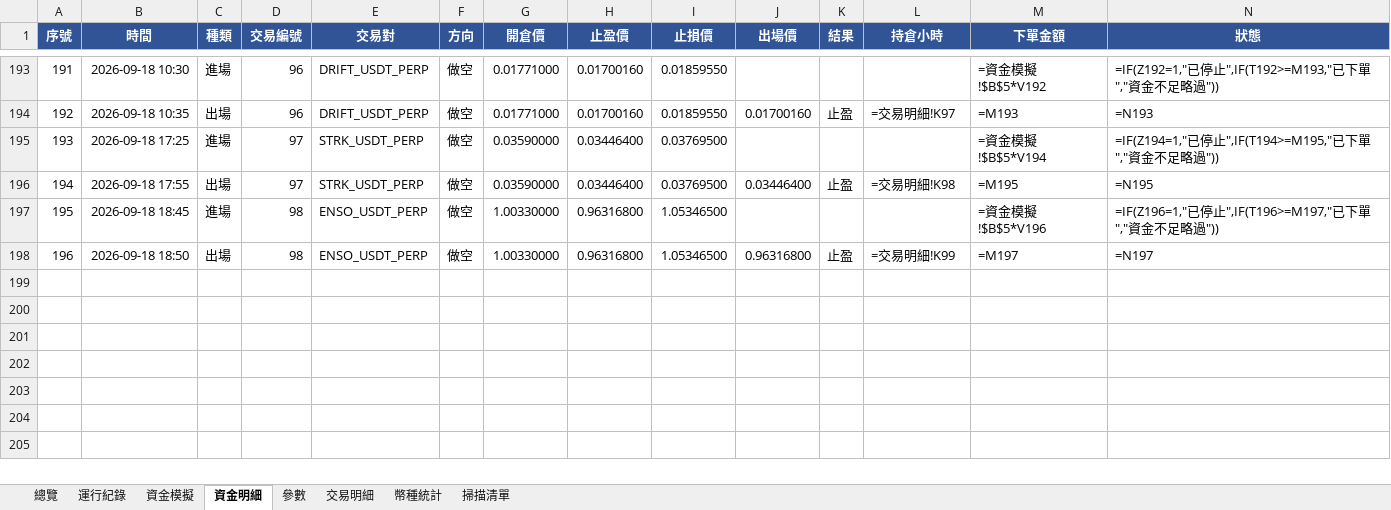
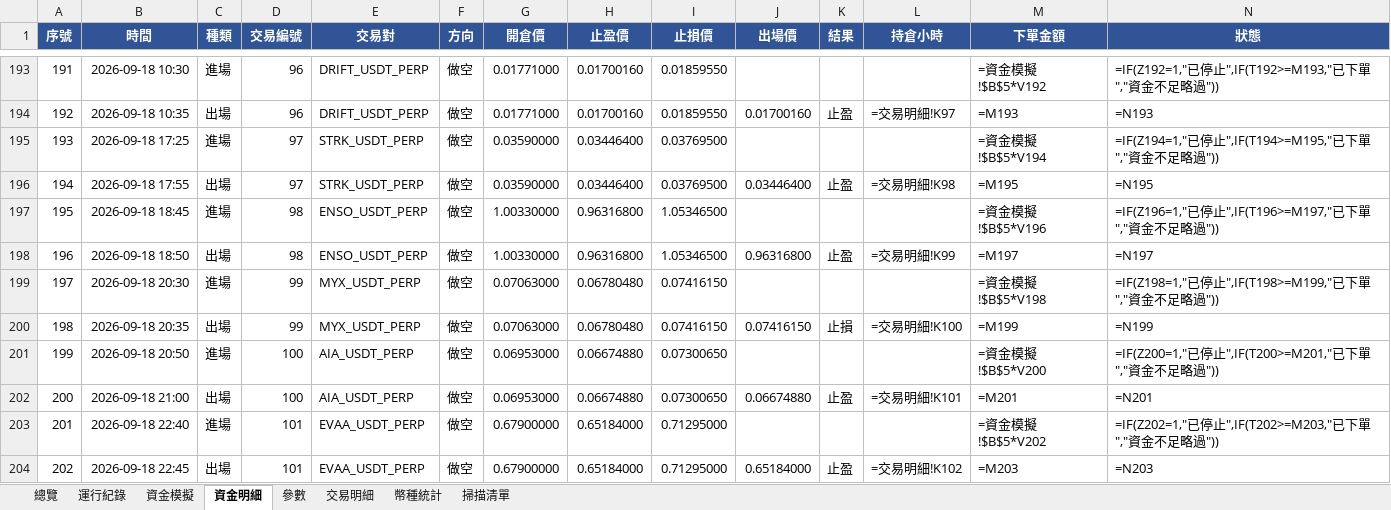
Before and after one commit to timzen43210/Crypto_Trader, an Excel workbook: output/dryrun_s4.xlsx, sheet 資金明細, drawn as a sheet; only a part is shown, gaps mark what is left out; values as stored, in another font and other column widths than the file's, no borders; formulas without a stored value are shown as written; conditional formats not drawn; rows hold the shown columns only; the diff names each change by its address in the sheet, - before the commit and + after, or states it on an @@ line.

```diff
--- a/output/dryrun_s4.xlsx (sheet 資金明細)
+++ b/output/dryrun_s4.xlsx (sheet 資金明細)
+row 199: 197 | 2026-09-18 20:30 | 進場 | 99 | MYX_USDT_PERP | 做空 | 0.07063000 | 0.06780480 | 0.07416150 |  |  |  | =資金模擬!$B$5*V198 | =IF(Z198=1,"已停止",IF(T198>=M199,"已下單","資金不足略過"))
+row 200: 198 | 2026-09-18 20:35 | 出場 | 99 | MYX_USDT_PERP | 做空 | 0.07063000 | 0.06780480 | 0.07416150 | 0.07416150 | 止損 | =交易明細!K100 | =M199 | =N199
+row 201: 199 | 2026-09-18 20:50 | 進場 | 100 | AIA_USDT_PERP | 做空 | 0.06953000 | 0.06674880 | 0.07300650 |  |  |  | =資金模擬!$B$5*V200 | =IF(Z200=1,"已停止",IF(T200>=M201,"已下單","資金不足略過"))
+row 202: 200 | 2026-09-18 21:00 | 出場 | 100 | AIA_USDT_PERP | 做空 | 0.06953000 | 0.06674880 | 0.07300650 | 0.06674880 | 止盈 | =交易明細!K101 | =M201 | =N201
+row 203: 201 | 2026-09-18 22:40 | 進場 | 101 | EVAA_USDT_PERP | 做空 | 0.67900000 | 0.65184000 | 0.71295000 |  |  |  | =資金模擬!$B$5*V202 | =IF(Z202=1,"已停止",IF(T202>=M203,"已下單","資金不足略過"))
+row 204: 202 | 2026-09-18 22:45 | 出場 | 101 | EVAA_USDT_PERP | 做空 | 0.67900000 | 0.65184000 | 0.71295000 | 0.65184000 | 止盈 | =交易明細!K102 | =M203 | =N203
```
Also changed, not shown: sheet 幣種統計, sheet 交易明細, sheet 總覽, sheet 資金模擬, sheet 運行紀錄, sheet 參數, charts or pictures, output/dryrun_rev.xlsx, output/dryrun_rev_wide.xlsx, 3 other files.
